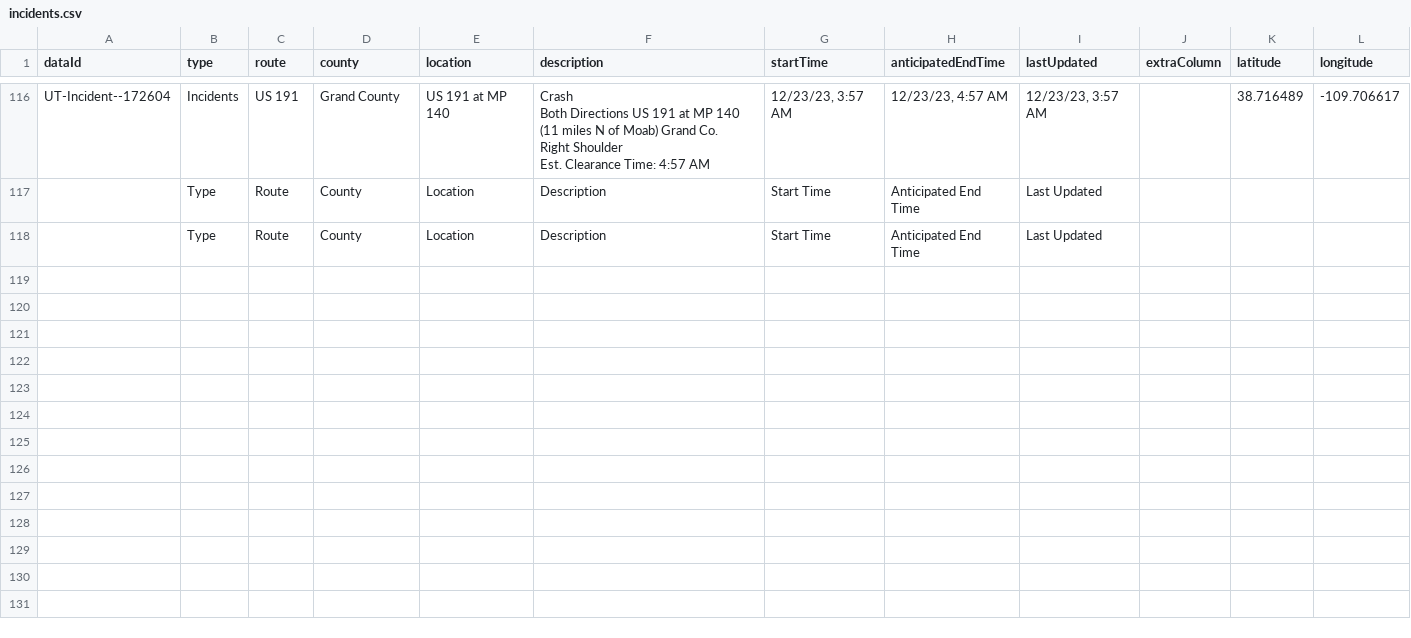
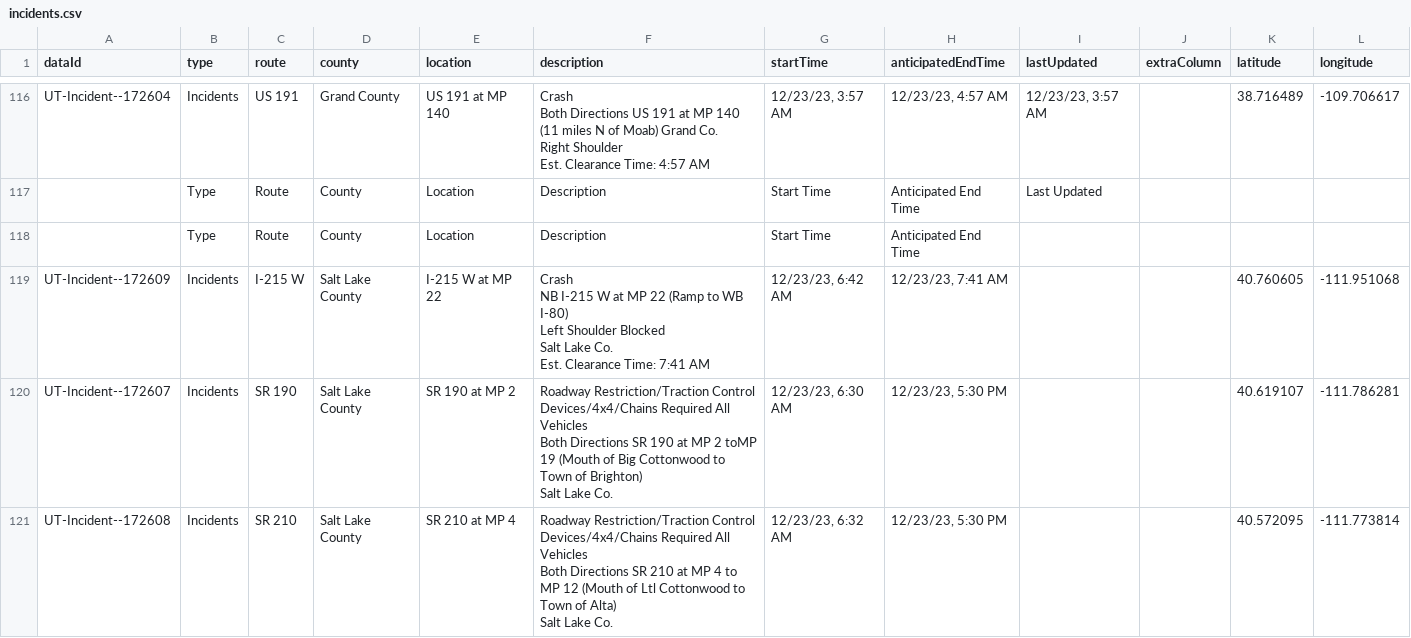
Before and after one commit to evanapplegate/evanapplegate.github.io, a CSV file: traffic_incidents_map/incidents.csv, drawn as a sheet; only a part is shown, gaps mark what is left out.

```diff
--- a/traffic_incidents_map/incidents.csv
+++ b/traffic_incidents_map/incidents.csv
@@ -421,2 +421,13 @@ Est. Clearance Time: 4:57 AM","12/23/23, 3:57 AM","12/23/23, 4:57 AM","12/23/23,
 ,Type,Route,County,Location,Description,Start Time,Anticipated End Time,Last Updated,,,
-,Type,Route,County,Location,Description,Start Time,Anticipated End Time,Last Updated,,,
+,Type,Route,County,Location,Description,Start Time,Anticipated End Time,,,,
+UT-Incident--172609,Incidents,I-215 W,Salt Lake County,I-215 W at MP 22,"Crash
+NB I-215 W at MP 22 (Ramp to WB I-80)
+Left Shoulder Blocked
+Salt Lake Co.
+Est. Clearance Time: 7:41 AM","12/23/23, 6:42 AM","12/23/23, 7:41 AM",,,40.760605,-111.951068
+UT-Incident--172607,Incidents,SR 190,Salt Lake County,SR 190 at MP 2,"Roadway Restriction/Traction Control Devices/4x4/Chains Required All Vehicles
+Both Directions SR 190 at MP 2 toMP 19 (Mouth of Big Cottonwood to Town of Brighton)
+Salt Lake Co.","12/23/23, 6:30 AM","12/23/23, 5:30 PM",,,40.619107,-111.786281
+UT-Incident--172608,Incidents,SR 210,Salt Lake County,SR 210 at MP 4,"Roadway Restriction/Traction Control Devices/4x4/Chains Required All Vehicles
+Both Directions SR 210 at MP 4 to MP 12 (Mouth of Ltl Cottonwood to Town of Alta)
+Salt Lake Co.","12/23/23, 6:32 AM","12/23/23, 5:30 PM",,,40.572095,-111.773814
```
